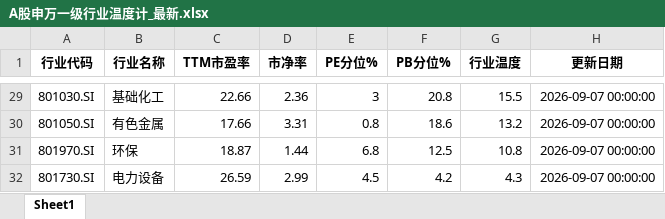
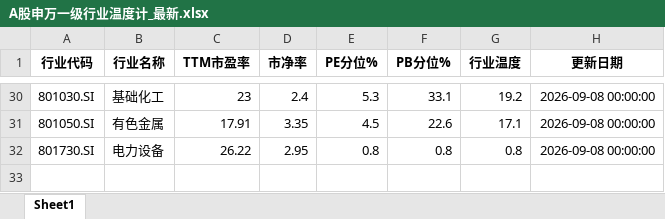
Before and after one commit to qimingqianxing/market-report, an Excel workbook: A股申万一级行业温度计_最新.xlsx, sheet Sheet1, drawn as a sheet; only a part is shown, gaps mark what is left out; values as stored, in another font and other column widths than the file's, no borders; removed rows and columns are numbered as before the commit, all else as after; the diff covers the shown part only; the diff names each change by its address in the sheet, - before the commit and + after, or states it on an @@ line.

```diff
--- a/A股申万一级行业温度计_最新.xlsx (sheet Sheet1)
+++ b/A股申万一级行业温度计_最新.xlsx (sheet Sheet1)
-C30 (TTM市盈率): 22.66
+C30 (TTM市盈率): 23
-D30 (市净率): 2.36
+D30 (市净率): 2.4
-E30 (PE分位%): 3
+E30 (PE分位%): 5.3
-F30 (PB分位%): 20.8
+F30 (PB分位%): 33.1
-G30 (行业温度): 15.5
+G30 (行业温度): 19.2
-H30:H31 (更新日期): 2026-09-07 00:00:00
+H30:H31 (更新日期): 2026-09-08 00:00:00
-C31 (TTM市盈率): 17.66
+C31 (TTM市盈率): 17.91
-D31 (市净率): 3.31
+D31 (市净率): 3.35
-E31 (PE分位%): 0.8
+E31 (PE分位%): 4.5
-F31 (PB分位%): 18.6
+F31 (PB分位%): 22.6
-G31 (行业温度): 13.2
+G31 (行业温度): 17.1
-row 31: 801970.SI | 环保 | 18.87 | 1.44 | 6.8 | 12.5 | 10.8 | 2026-09-07 00:00:00
-C32 (TTM市盈率): 26.59
+C32 (TTM市盈率): 26.22
-D32 (市净率): 2.99
+D32 (市净率): 2.95
-E32 (PE分位%): 4.5
+E32 (PE分位%): 0.8
-F32 (PB分位%): 4.2
+F32 (PB分位%): 0.8
-G32 (行业温度): 4.3
+G32 (行业温度): 0.8
-H32 (更新日期): 2026-09-07 00:00:00
+H32 (更新日期): 2026-09-08 00:00:00
```
Also changed, not shown: 11 added rows, 10 removed rows and 95 edited cells elsewhere in this sheet, 9 other files.
